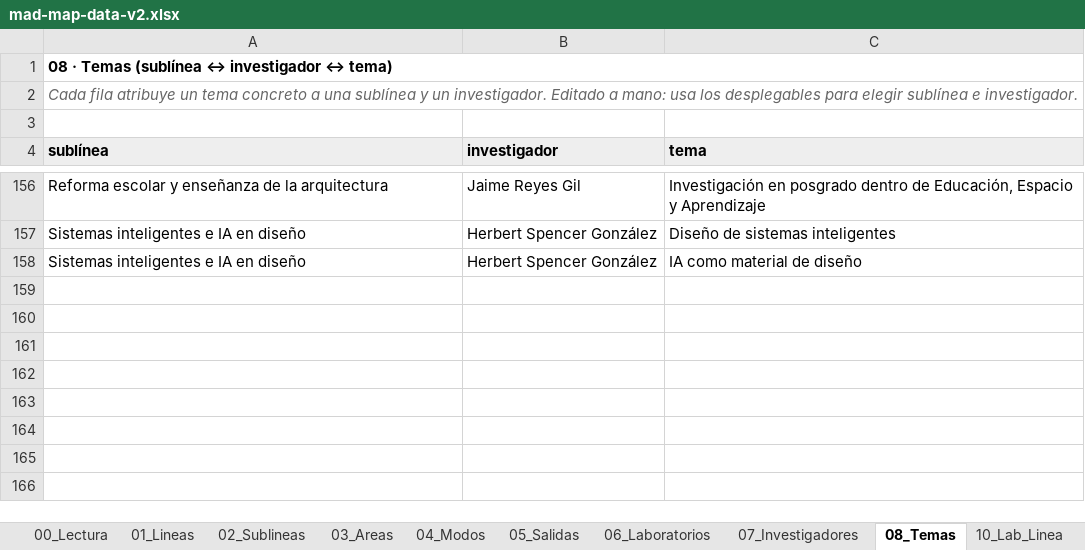
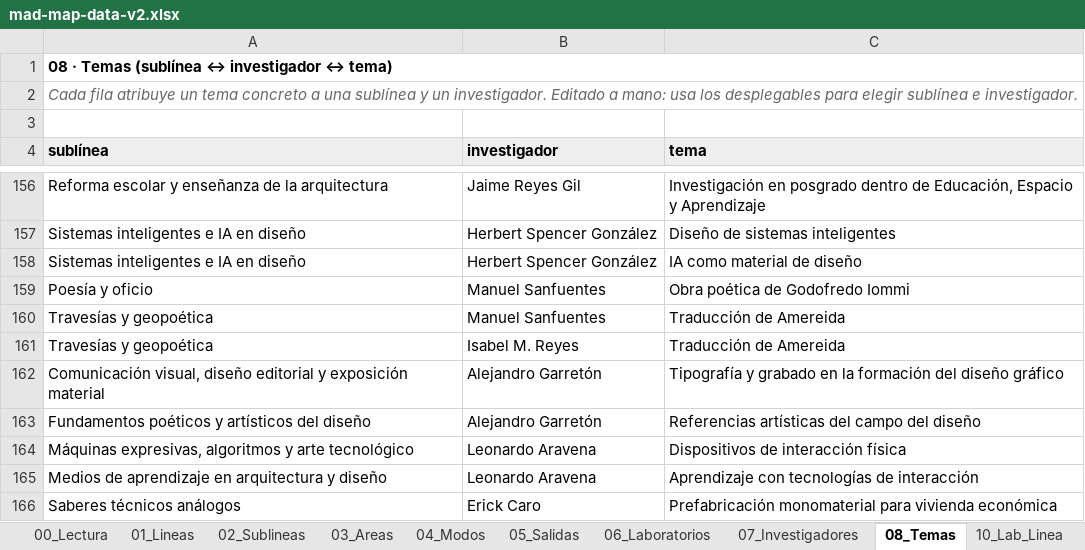
Before and after one commit to eadpucv/investigacion-ead, an Excel workbook: mad-map-data-v2.xlsx, sheet 08_Temas, drawn as a sheet; only a part is shown, gaps mark what is left out; values as stored, in another font and other column widths than the file's, no borders; the diff names each change by its address in the sheet, - before the commit and + after, or states it on an @@ line.

```diff
--- a/mad-map-data-v2.xlsx (sheet 08_Temas)
+++ b/mad-map-data-v2.xlsx (sheet 08_Temas)
+row 159: Poesía y oficio | Manuel Sanfuentes | Obra poética de Godofredo Iommi
+row 160: Travesías y geopoética | Manuel Sanfuentes | Traducción de Amereida
+row 161: Travesías y geopoética | Isabel M. Reyes | Traducción de Amereida
+row 162: Comunicación visual, diseño editorial y exposición material | Alejandro Garretón | Tipografía y grabado en la formación del diseño gráfico
+row 163: Fundamentos poéticos y artísticos del diseño | Alejandro Garretón | Referencias artísticas del campo del diseño
+row 164: Máquinas expresivas, algoritmos y arte tecnológico | Leonardo Aravena | Dispositivos de interacción física
+row 165: Medios de aprendizaje en arquitectura y diseño | Leonardo Aravena | Aprendizaje con tecnologías de interacción
+row 166: Saberes técnicos análogos | Erick Caro | Prefabricación monomaterial para vivienda económica
```
Also changed, not shown: sheet 02_Sublineas, sheet 07_Investigadores, sheet 14_Linea_Modo, sheet 01_Lineas, sheet 10_Lab_Linea, sheet 15_Decisiones, other sheet tabs, 10 other files.
